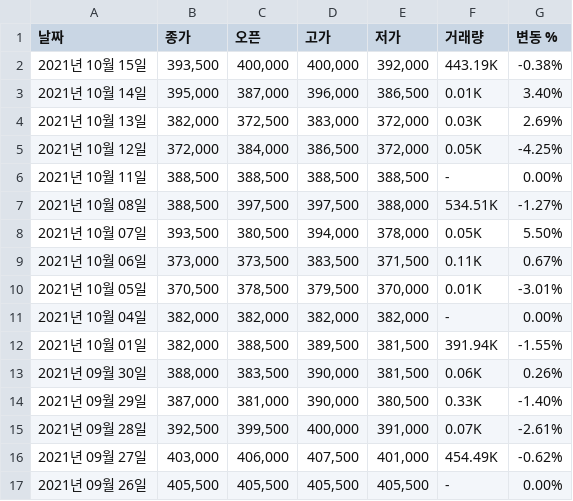
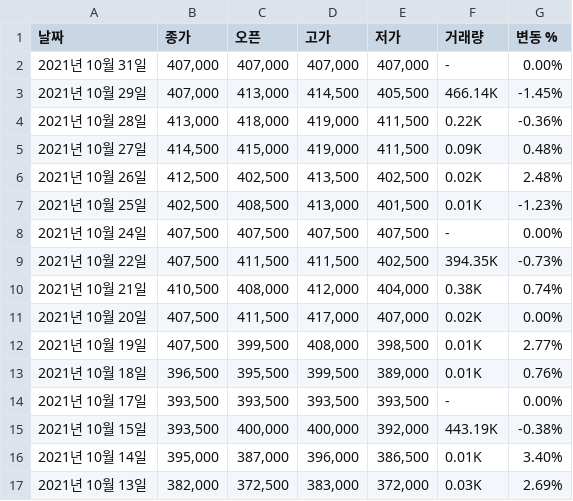
Before and after one commit to winston1214/INU, a CSV file: Introduction_to_Bigdata/stock_price/naver_1_10.csv, drawn as a sheet; only a part is shown; the shorter side is filled out with more unchanged rows.

```diff
--- a/Introduction_to_Bigdata/stock_price/naver_1_10.csv
+++ b/Introduction_to_Bigdata/stock_price/naver_1_10.csv
@@ -1,2 +1,15 @@
 "날짜","종가","오픈","고가","저가","거래량","변동 %"
+"2021년 10월 31일","407,000","407,000","407,000","407,000","-","0.00%"
+"2021년 10월 29일","407,000","413,000","414,500","405,500","466.14K","-1.45%"
+"2021년 10월 28일","413,000","418,000","419,000","411,500","0.22K","-0.36%"
+"2021년 10월 27일","414,500","415,000","419,000","411,500","0.09K","0.48%"
+"2021년 10월 26일","412,500","402,500","413,500","402,500","0.02K","2.48%"
+"2021년 10월 25일","402,500","408,500","413,000","401,500","0.01K","-1.23%"
+"2021년 10월 24일","407,500","407,500","407,500","407,500","-","0.00%"
+"2021년 10월 22일","407,500","411,500","411,500","402,500","394.35K","-0.73%"
+"2021년 10월 21일","410,500","408,000","412,000","404,000","0.38K","0.74%"
+"2021년 10월 20일","407,500","411,500","417,000","407,000","0.02K","0.00%"
+"2021년 10월 19일","407,500","399,500","408,000","398,500","0.01K","2.77%"
+"2021년 10월 18일","396,500","395,500","399,500","389,000","0.01K","0.76%"
+"2021년 10월 17일","393,500","393,500","393,500","393,500","-","0.00%"
 "2021년 10월 15일","393,500","400,000","400,000","392,000","443.19K","-0.38%"
```
Also changed, not shown: Introduction_to_Bigdata/stock_price/bank_1_10.csv, Introduction_to_Bigdata/stock_price/celltrion_1_10.csv, 36 other files.
